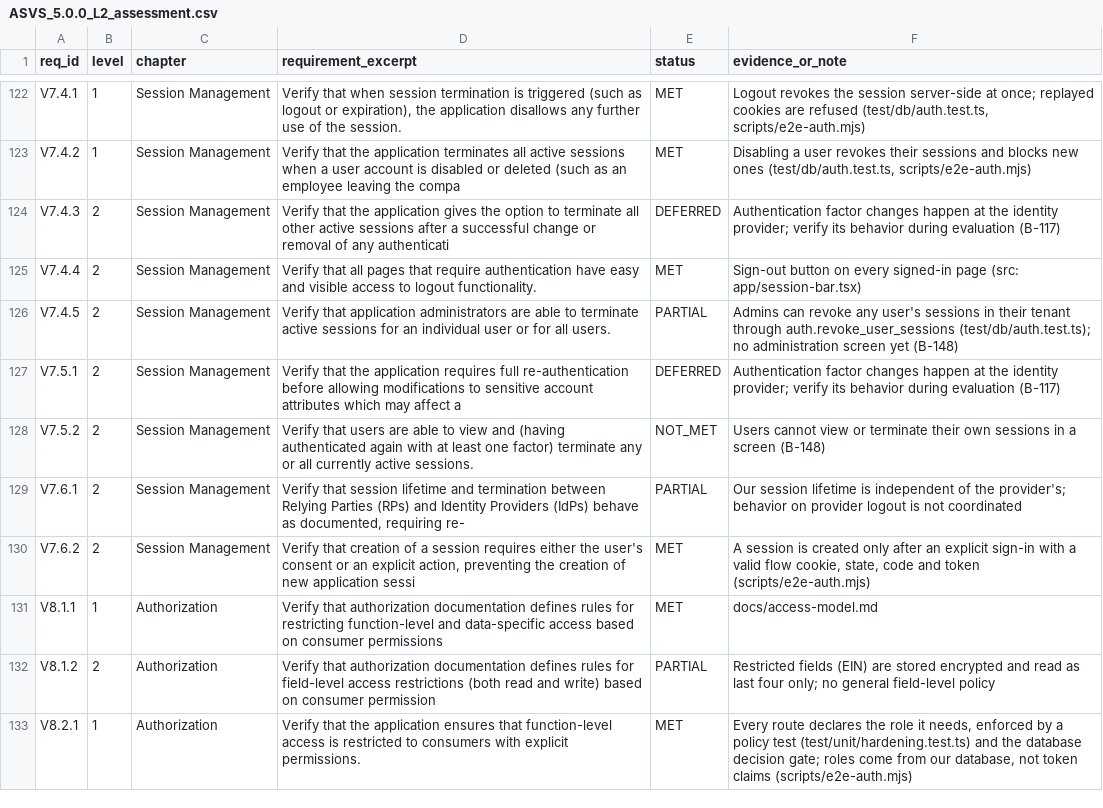
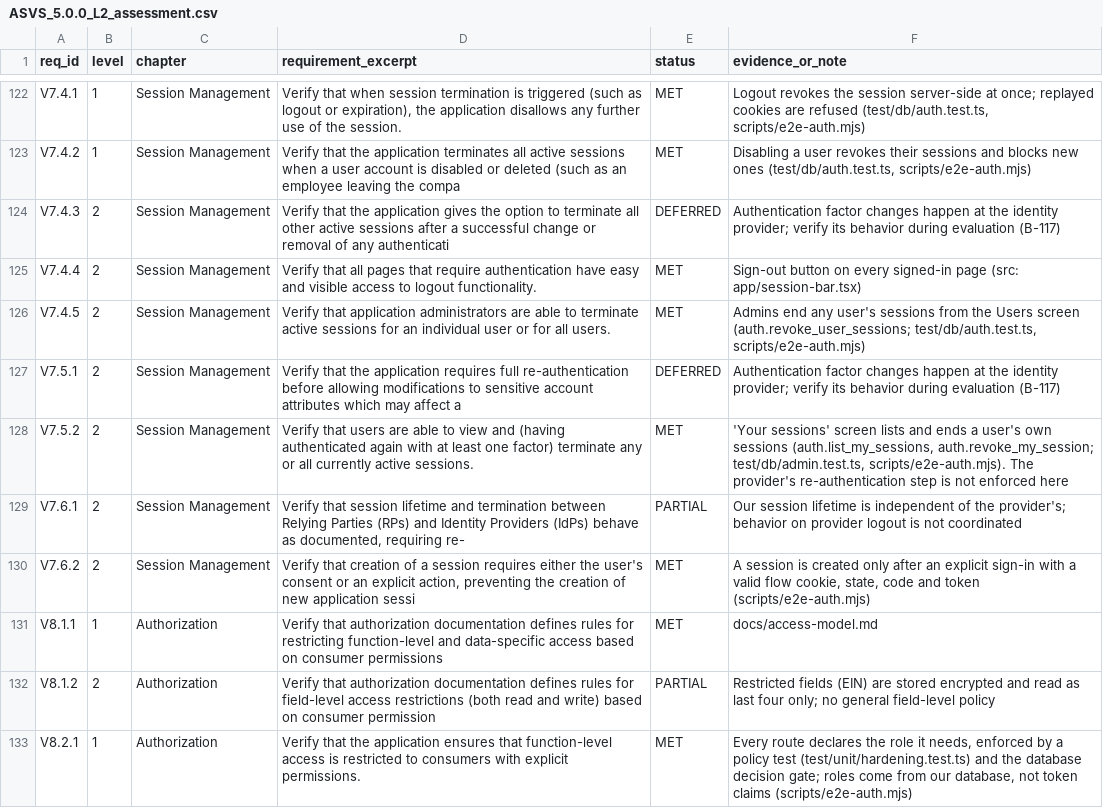
Before and after one commit to varshabhavandla/underwriting-copilot, a CSV file: workspace/docs/asvs/ASVS_5.0.0_L2_assessment.csv, drawn as a sheet; only a part is shown, gaps mark what is left out.

```diff
--- a/workspace/docs/asvs/ASVS_5.0.0_L2_assessment.csv
+++ b/workspace/docs/asvs/ASVS_5.0.0_L2_assessment.csv
@@ -125,5 +125,5 @@ V7.4.3,2,Session Management,Verify that the application gives the option to term
 V7.4.4,2,Session Management,Verify that all pages that require authentication have easy and visible access to logout functionality.,MET,Sign-out button on every signed-in page (src: app/session-bar.tsx)
-V7.4.5,2,Session Management,Verify that application administrators are able to terminate active sessions for an individual user or for all users.,PARTIAL,Admins can revoke any user's sessions in their tenant through auth.revoke_user_sessions (test/db/auth.test.ts); no administration screen yet (B-148)
+V7.4.5,2,Session Management,Verify that application administrators are able to terminate active sessions for an individual user or for all users.,MET,"Admins end any user's sessions from the Users screen (auth.revoke_user_sessions; test/db/auth.test.ts, scripts/e2e-auth.mjs)"
 V7.5.1,2,Session Management,Verify that the application requires full re-authentication before allowing modifications to sensitive account attributes which may affect a,DEFERRED,Authentication factor changes happen at the identity provider; verify its behavior during evaluation (B-117)
-V7.5.2,2,Session Management,Verify that users are able to view and (having authenticated again with at least one factor) terminate any or all currently active sessions.,NOT_MET,Users cannot view or terminate their own sessions in a screen (B-148)
+V7.5.2,2,Session Management,Verify that users are able to view and (having authenticated again with at least one factor) terminate any or all currently active sessions.,MET,"'Your sessions' screen lists and ends a user's own sessions (auth.list_my_sessions, auth.revoke_my_session; test/db/admin.test.ts, scripts/e2e-auth.mjs). The provider's re-authentication step is not enforced here"
 V7.6.1,2,Session Management,"Verify that session lifetime and termination between Relying Parties (RPs) and Identity Providers (IdPs) behave as documented, requiring re-",PARTIAL,Our session lifetime is independent of the provider's; behavior on provider logout is not coordinated
```
Also changed, not shown: 26 other files.
